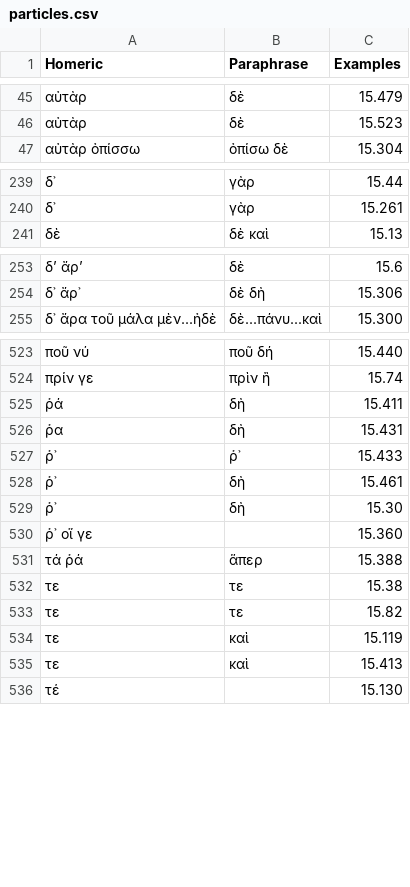
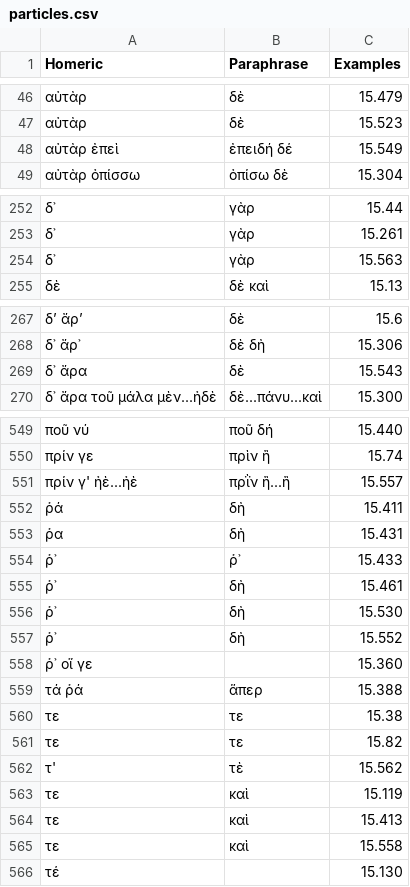
Before and after one commit to neelsmith/paraphrases, a CSV file: collections/particles.csv, drawn as a sheet; only a part is shown, gaps mark what is left out; the diff covers the shown part only.

```diff
--- a/collections/particles.csv
+++ b/collections/particles.csv
@@ -46,2 +47,3 @@ Homeric,Paraphrase,Examples
 αὐτὰρ,δὲ,15.523
+αὐτὰρ ἐπεὶ,ἐπειδή δέ,15.549
 αὐτὰρ ὀπίσσω,ὀπίσω δὲ,15.304
@@ -240,2 +253,3 @@ Homeric,Paraphrase,Examples
 δ᾽,γὰρ,15.261
+δ᾽,γὰρ,15.563
 δὲ,δὲ καὶ,15.13
@@ -254,2 +268,3 @@ Homeric,Paraphrase,Examples
 δ᾽ ἄρ᾽,δὲ δὴ,15.306
+δ᾽ ἄρα,δὲ,15.543
 δ᾽ ἄρα τοῦ μάλα μὲν...ἠδὲ,δὲ...πάνυ...καὶ,15.300
@@ -524,2 +550,3 @@ Homeric,Paraphrase,Examples
 πρίν γε,πρὶν ἢ,15.74
+πρίν γ' ἠὲ...ἠὲ,πρῒν ἢ...ἢ,15.557
 ῥά,δὴ,15.411
@@ -528,3 +555,4 @@ Homeric,Paraphrase,Examples
 ῥ᾽,δὴ,15.461
-ῥ᾽,δὴ,15.30
+ῥ᾽,δὴ,15.530
+ῥ᾽,δὴ,15.552
 ῥ᾽ οἵ γε,,15.360
@@ -533,4 +561,6 @@ Homeric,Paraphrase,Examples
 τε,τε,15.82
+τ',τὲ,15.562
 τε,καὶ,15.119
 τε,καὶ,15.413
+τε,καὶ,15.558
 τέ,,15.130
```
Also changed, not shown: 27 added rows elsewhere in this file.
